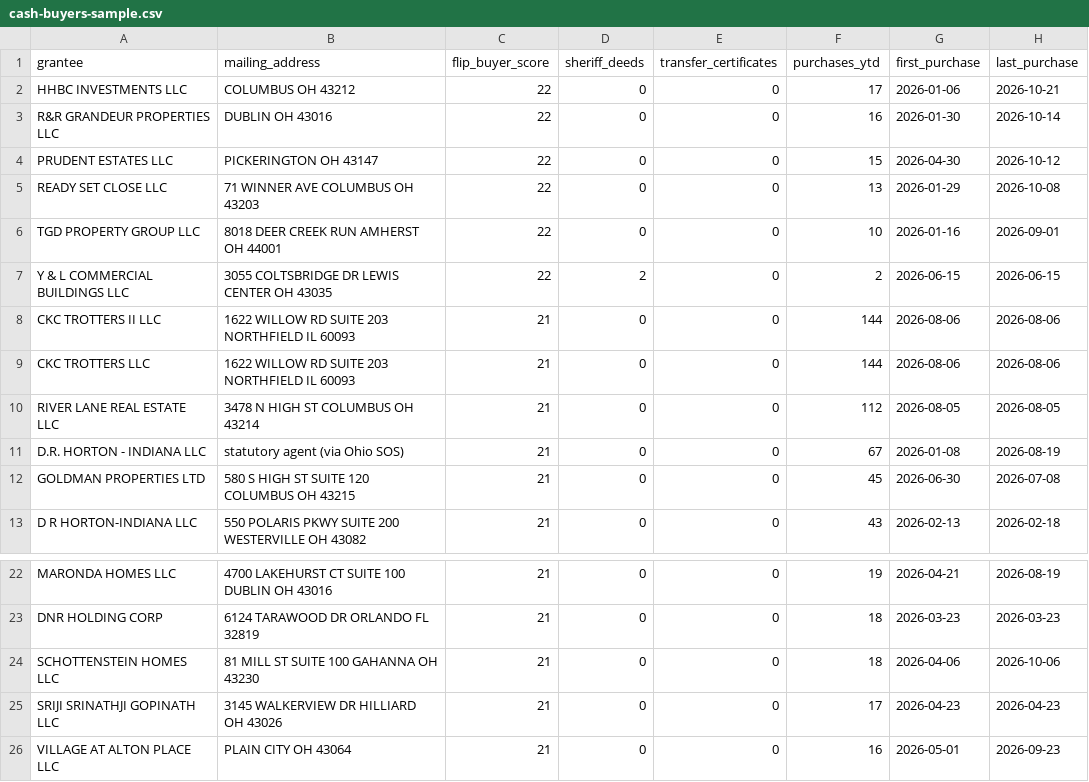
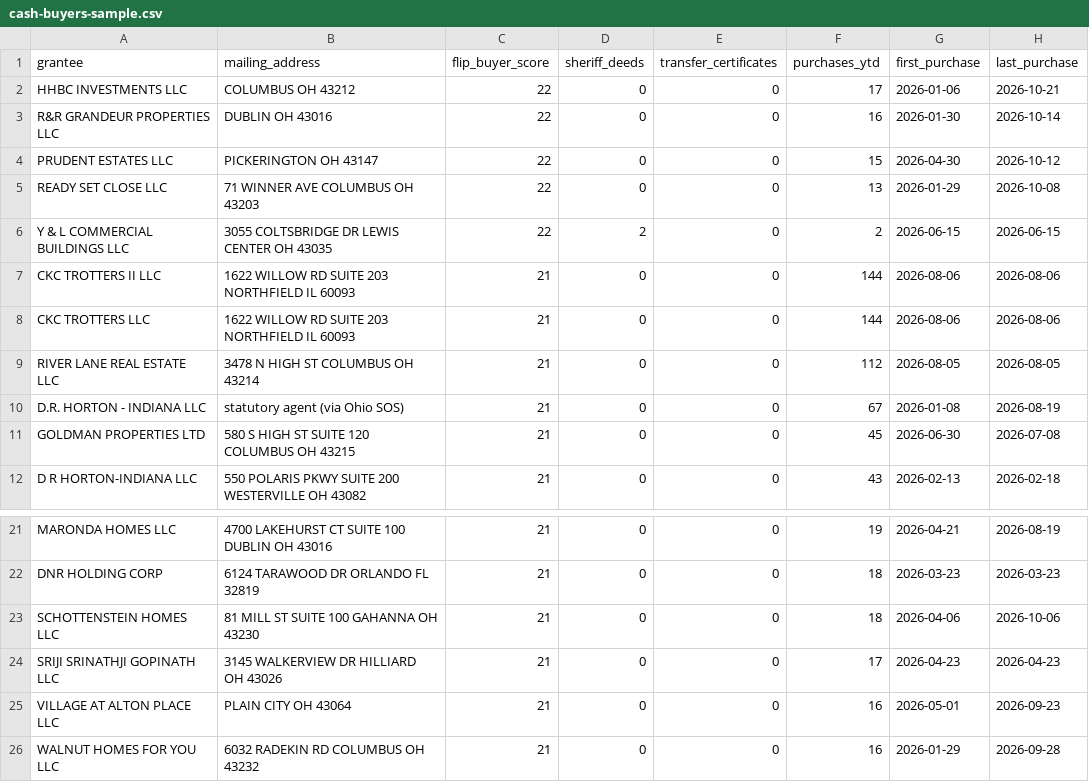
Before and after one commit to areshms/Hightower-marketing-website, a CSV file: cash-buyers-sample.csv, drawn as a sheet; only a part is shown, gaps mark what is left out; removed rows and columns are numbered as before the commit, all else as after; the diff names each change by its address in the sheet, - before the commit and + after, or states it on an @@ line.

```diff
--- a/cash-buyers-sample.csv
+++ b/cash-buyers-sample.csv
-row 6: TGD PROPERTY GROUP LLC | 8018 DEER CREEK RUN AMHERST OH 44001 | 22 | 0 | 0 | 10 | 2026-01-16 | 2026-09-01
+row 26: WALNUT HOMES FOR YOU LLC | 6032 RADEKIN RD COLUMBUS OH 43232 | 21 | 0 | 0 | 16 | 2026-01-29 | 2026-09-28
```
Also changed, not shown: 4 other files.
